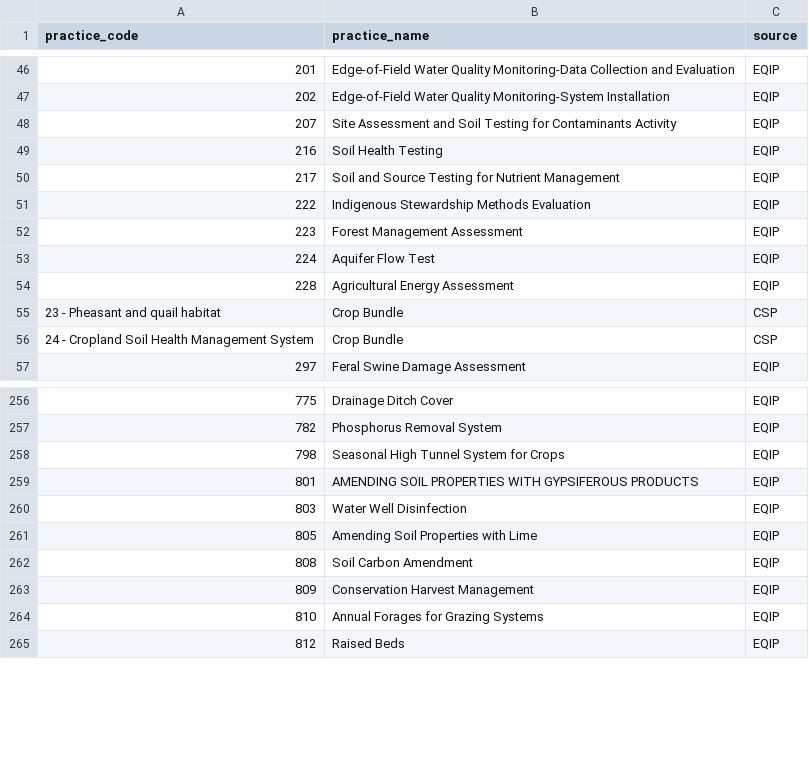
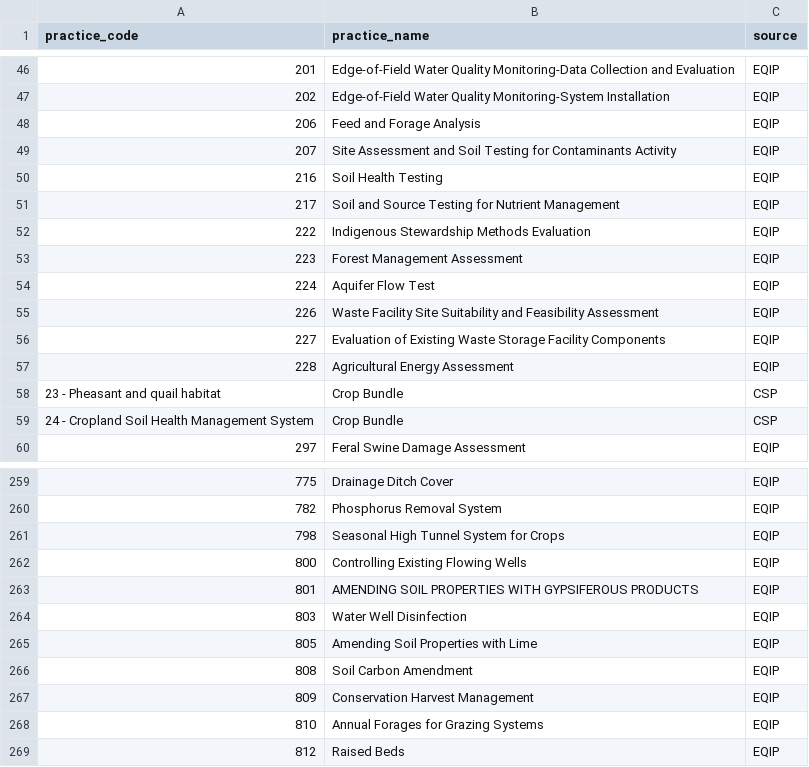
Before and after one commit to policy-design-lab/data-import, a CSV file: title-2-conservation/common/merged_practice_standards.csv, drawn as a sheet; only a part is shown, gaps mark what is left out.

Commit message:
Update merged_practice_standards.csv

```diff
--- a/title-2-conservation/common/merged_practice_standards.csv
+++ b/title-2-conservation/common/merged_practice_standards.csv
@@ -47,2 +47,3 @@ practice_code,practice_name,source
 202,Edge-of-Field Water Quality Monitoring-System Installation,EQIP
+206,Feed and Forage Analysis,EQIP
 207,Site Assessment and Soil Testing for Contaminants Activity,EQIP
@@ -53,2 +54,4 @@ practice_code,practice_name,source
 224,Aquifer Flow Test,EQIP
+226,Waste Facility Site Suitability and Feasibility Assessment,EQIP
+227,Evaluation of Existing Waste Storage Facility Components,EQIP
 228,Agricultural Energy Assessment,EQIP
@@ -258,2 +261,3 @@ practice_code,practice_name,source
 798,Seasonal High Tunnel System for Crops,EQIP
+800,Controlling Existing Flowing Wells,EQIP
 801,AMENDING SOIL PROPERTIES WITH GYPSIFEROUS PRODUCTS,EQIP
```
